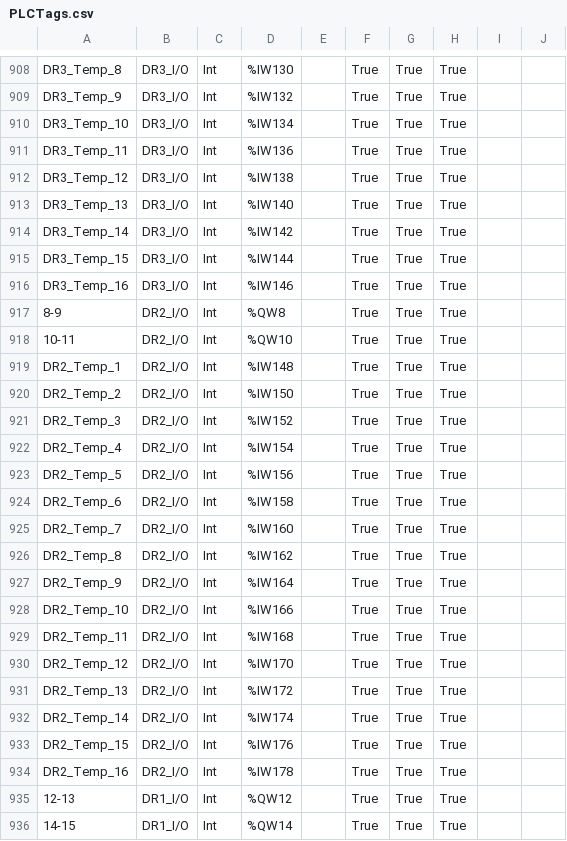
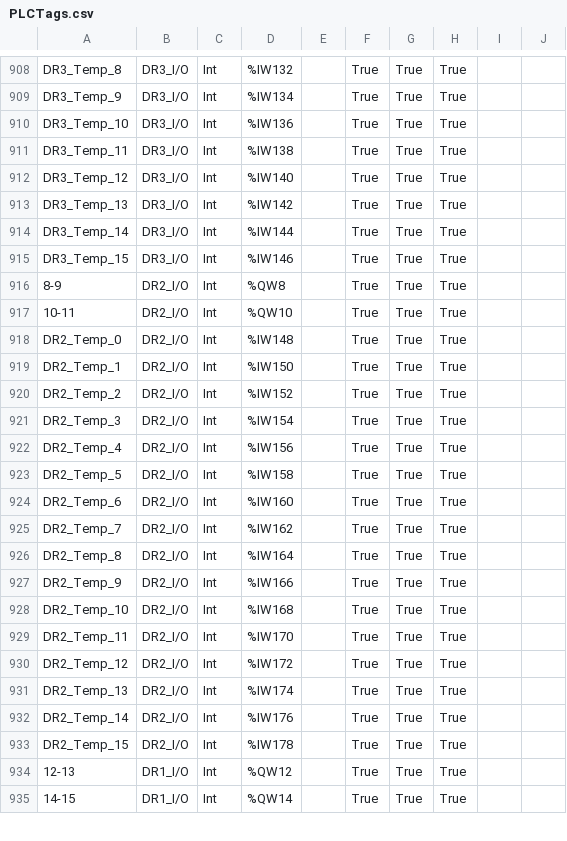
Before and after one commit to lysog2000-hue/TIA_PORTAL, a CSV file: PLCTags.csv, drawn as a sheet; only a part is shown, gaps mark what is left out; removed rows and columns are numbered as before the commit, all else as after; the diff covers the shown part only; the diff names each change by its address in the sheet, - before the commit and + after, or states it on an @@ line.

```diff
--- a/PLCTags.csv
+++ b/PLCTags.csv
-D908: %IW130
+D908: %IW132
-D909: %IW132
+D909: %IW134
-D910: %IW134
+D910: %IW136
-D911: %IW136
+D911: %IW138
-D912: %IW138
+D912: %IW140
-D913: %IW140
+D913: %IW142
-D914: %IW142
+D914: %IW144
-D915: %IW144
+D915: %IW146
-row 916: DR3_Temp_16 | DR3_I/O | Int | %IW146 |  | True | True | True
+row 918: DR2_Temp_0 | DR2_I/O | Int | %IW148 |  | True | True | True
-D919: %IW148
+D919: %IW150
-D920: %IW150
+D920: %IW152
-D921: %IW152
+D921: %IW154
-D922: %IW154
+D922: %IW156
-D923: %IW156
+D923: %IW158
-D924: %IW158
+D924: %IW160
-D925: %IW160
+D925: %IW162
-D926: %IW162
+D926: %IW164
-D927: %IW164
+D927: %IW166
-D928: %IW166
+D928: %IW168
-D929: %IW168
+D929: %IW170
-D930: %IW170
+D930: %IW172
-D931: %IW172
+D931: %IW174
-D932: %IW174
+D932: %IW176
-D933: %IW176
+D933: %IW178
-row 934: DR2_Temp_16 | DR2_I/O | Int | %IW178 |  | True | True | True
```
Also changed, not shown: 5 added rows, 3 removed rows and 43 edited cells elsewhere in this file, 8 other files.
